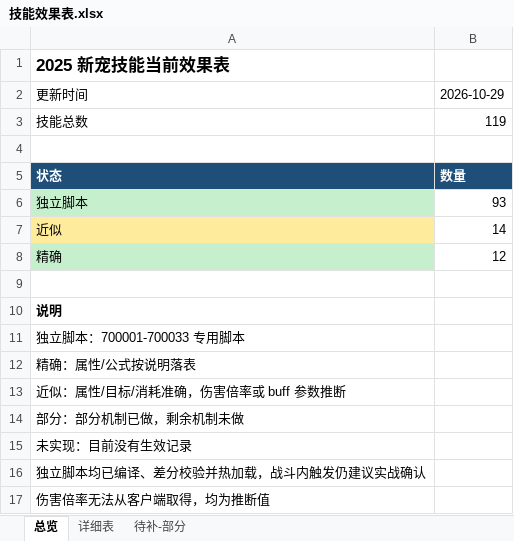
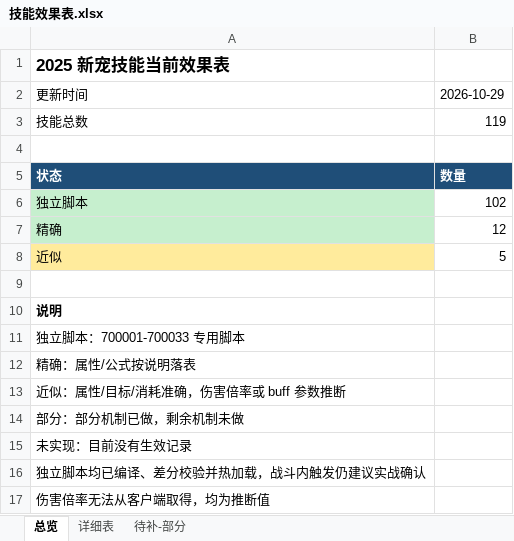
Before and after one commit to guaidancc-web/XCQY, an Excel workbook: docs/技能效果表.xlsx, sheet 总览, drawn as a sheet; values as stored, in another font and other column widths than the file's, no borders; removed rows and columns are numbered as before the commit, all else as after; the diff names each change by its address in the sheet, - before the commit and + after, or states it on an @@ line.

```diff
--- a/docs/技能效果表.xlsx (sheet 总览)
+++ b/docs/技能效果表.xlsx (sheet 总览)
-B6: 93
+B6: 102
-row 7: 近似 | 14
+row 8: 近似 | 5
```
Also changed, not shown: sheet 详细表, 8 other files.
